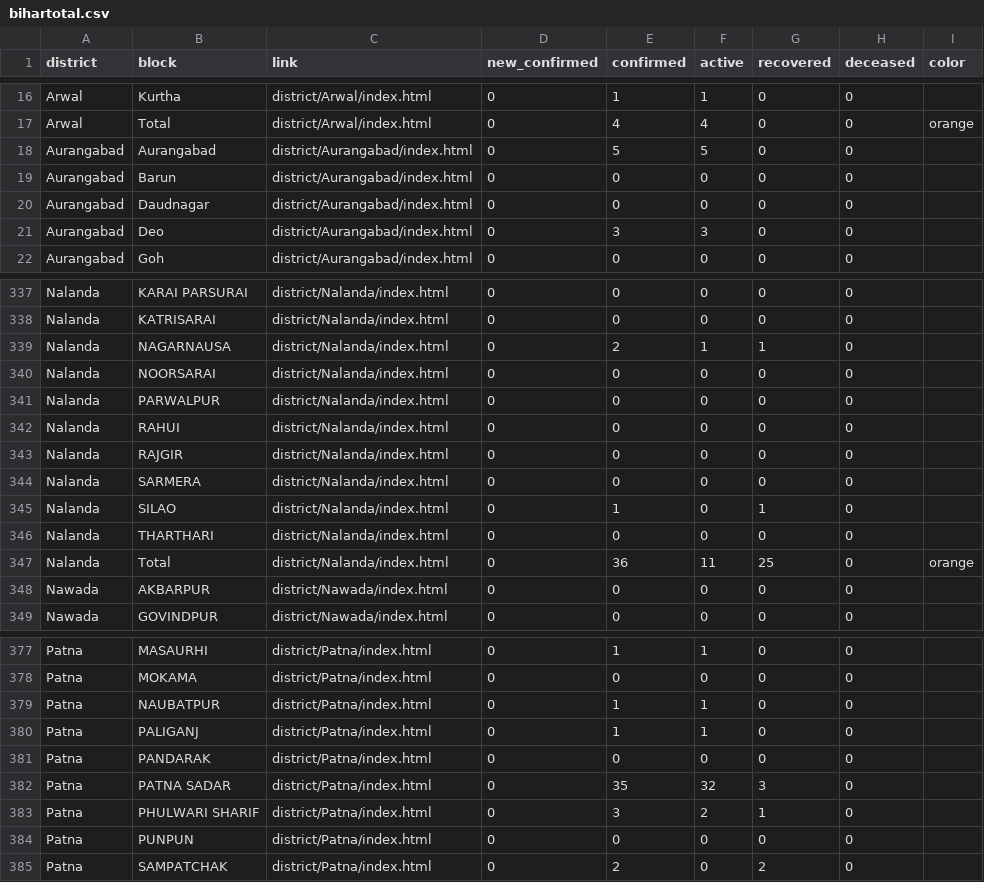
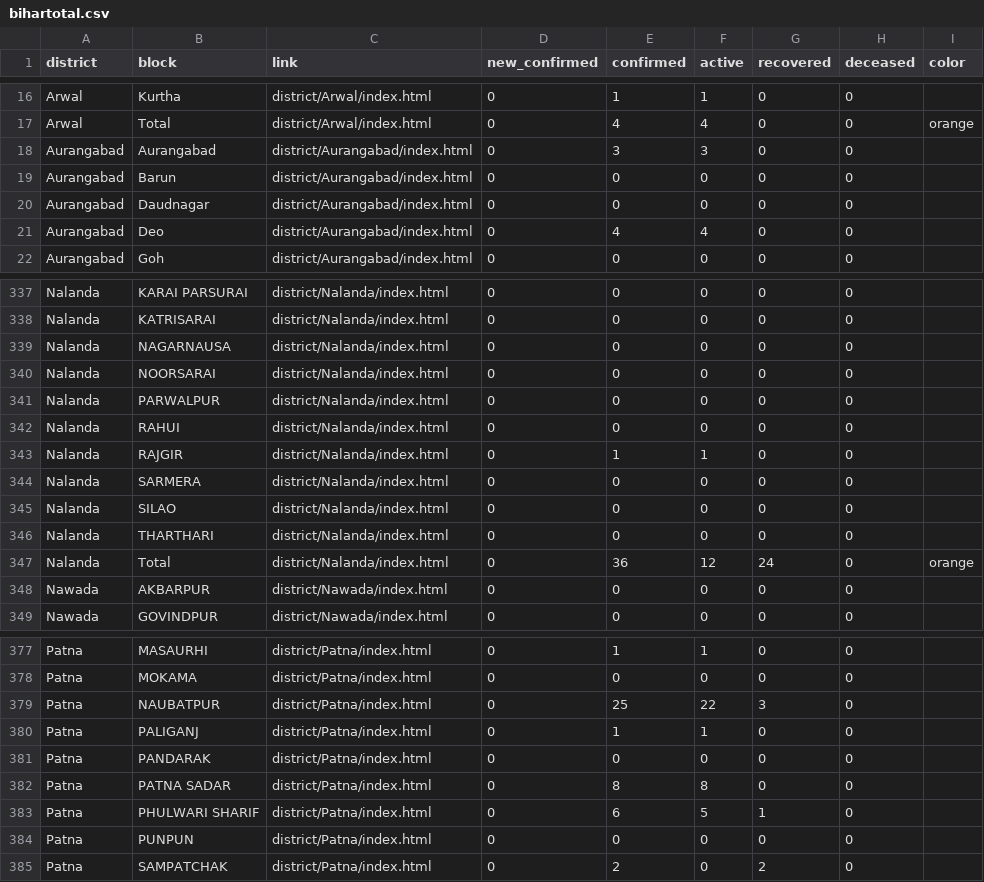
Before and after one commit to coronainbihar/coronainbihar.github.io, a CSV file: bihartotal.csv, drawn as a sheet; only a part is shown, gaps mark what is left out; the diff covers the shown part only.

```diff
--- a/bihartotal.csv
+++ b/bihartotal.csv
@@ -17,6 +17,6 @@ Arwal,Kurtha,district/Arwal/index.html,0,1,1,0,0,
 Arwal,Total,district/Arwal/index.html,0,4,4,0,0,orange
-Aurangabad,Aurangabad,district/Aurangabad/index.html,0,5,5,0,0,
+Aurangabad,Aurangabad,district/Aurangabad/index.html,0,3,3,0,0,
 Aurangabad,Barun,district/Aurangabad/index.html,0,0,0,0,0,
 Aurangabad,Daudnagar,district/Aurangabad/index.html,0,0,0,0,0,
-Aurangabad,Deo,district/Aurangabad/index.html,0,3,3,0,0,
+Aurangabad,Deo,district/Aurangabad/index.html,0,4,4,0,0,
 Aurangabad,Goh,district/Aurangabad/index.html,0,0,0,0,0,
@@ -338,3 +338,3 @@ Nalanda,KARAI PARSURAI,district/Nalanda/index.html,0,0,0,0,0,
 Nalanda,KATRISARAI,district/Nalanda/index.html,0,0,0,0,0,
-Nalanda,NAGARNAUSA,district/Nalanda/index.html,0,2,1,1,0,
+Nalanda,NAGARNAUSA,district/Nalanda/index.html,0,0,0,0,0,
 Nalanda,NOORSARAI,district/Nalanda/index.html,0,0,0,0,0,
@@ -342,7 +342,7 @@ Nalanda,PARWALPUR,district/Nalanda/index.html,0,0,0,0,0,
 Nalanda,RAHUI,district/Nalanda/index.html,0,0,0,0,0,
-Nalanda,RAJGIR,district/Nalanda/index.html,0,0,0,0,0,
+Nalanda,RAJGIR,district/Nalanda/index.html,0,1,1,0,0,
 Nalanda,SARMERA,district/Nalanda/index.html,0,0,0,0,0,
-Nalanda,SILAO,district/Nalanda/index.html,0,1,0,1,0,
+Nalanda,SILAO,district/Nalanda/index.html,0,0,0,0,0,
 Nalanda,THARTHARI,district/Nalanda/index.html,0,0,0,0,0,
-Nalanda,Total,district/Nalanda/index.html,0,36,11,25,0,orange
+Nalanda,Total,district/Nalanda/index.html,0,36,12,24,0,orange
 Nawada,AKBARPUR,district/Nawada/index.html,0,0,0,0,0,
@@ -378,7 +378,7 @@ Patna,MASAURHI,district/Patna/index.html,0,1,1,0,0,
 Patna,MOKAMA,district/Patna/index.html,0,0,0,0,0,
-Patna,NAUBATPUR,district/Patna/index.html,0,1,1,0,0,
+Patna,NAUBATPUR,district/Patna/index.html,0,25,22,3,0,
 Patna,PALIGANJ,district/Patna/index.html,0,1,1,0,0,
 Patna,PANDARAK,district/Patna/index.html,0,0,0,0,0,
-Patna,PATNA SADAR,district/Patna/index.html,0,35,32,3,0,
-Patna,PHULWARI SHARIF,district/Patna/index.html,0,3,2,1,0,
+Patna,PATNA SADAR,district/Patna/index.html,0,8,8,0,0,
+Patna,PHULWARI SHARIF,district/Patna/index.html,0,6,5,1,0,
 Patna,PUNPUN,district/Patna/index.html,0,0,0,0,0,
```
Also changed, not shown: 73 edited cells elsewhere in this file, 15 other files.
